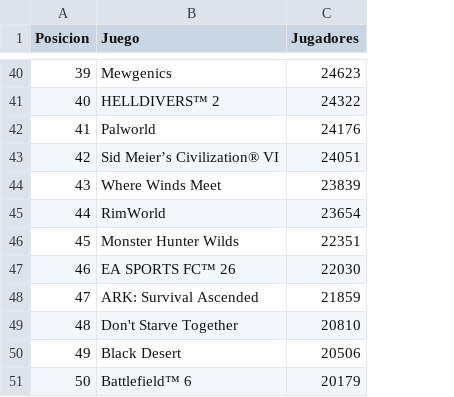
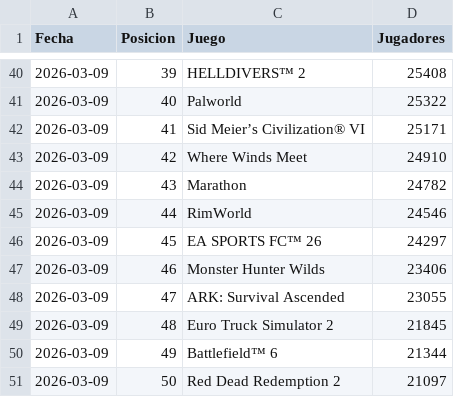
Before and after one commit to PabloOR58/spvj, a CSV file: listado_juegos.csv, drawn as a sheet; only a part is shown, gaps mark what is left out; addresses are those after the commit; the diff covers the shown part only; the diff names each change by its address in the sheet, - before the commit and + after, or states it on an @@ line.

```diff
--- a/listado_juegos.csv
+++ b/listado_juegos.csv
+column A (Fecha), rows 40-51: all 2026-03-09
-C40 (Juego): Mewgenics
+C40 (Juego): HELLDIVERS™ 2
-D40 (Jugadores): 24623
+D40 (Jugadores): 25408
-C41 (Juego): HELLDIVERS™ 2
+C41 (Juego): Palworld
-D41 (Jugadores): 24322
+D41 (Jugadores): 25322
-C42 (Juego): Palworld
+C42 (Juego): Sid Meier’s Civilization® VI
-D42 (Jugadores): 24176
+D42 (Jugadores): 25171
-C43 (Juego): Sid Meier’s Civilization® VI
+C43 (Juego): Where Winds Meet
-D43 (Jugadores): 24051
+D43 (Jugadores): 24910
-C44 (Juego): Where Winds Meet
+C44 (Juego): Marathon
-D44 (Jugadores): 23839
+D44 (Jugadores): 24782
-D45 (Jugadores): 23654
+D45 (Jugadores): 24546
-C46 (Juego): Monster Hunter Wilds
+C46 (Juego): EA SPORTS FC™ 26
-D46 (Jugadores): 22351
+D46 (Jugadores): 24297
-C47 (Juego): EA SPORTS FC™ 26
+C47 (Juego): Monster Hunter Wilds
-D47 (Jugadores): 22030
+D47 (Jugadores): 23406
-D48 (Jugadores): 21859
+D48 (Jugadores): 23055
-C49 (Juego): Don't Starve Together
+C49 (Juego): Euro Truck Simulator 2
-D49 (Jugadores): 20810
+D49 (Jugadores): 21845
-C50 (Juego): Black Desert
+C50 (Juego): Battlefield™ 6
-D50 (Jugadores): 20506
+D50 (Jugadores): 21344
-C51 (Juego): Battlefield™ 6
+C51 (Juego): Red Dead Redemption 2
-D51 (Jugadores): 20179
+D51 (Jugadores): 21097
```
Also changed, not shown: 62 edited cells elsewhere in this file, 1 other file.
